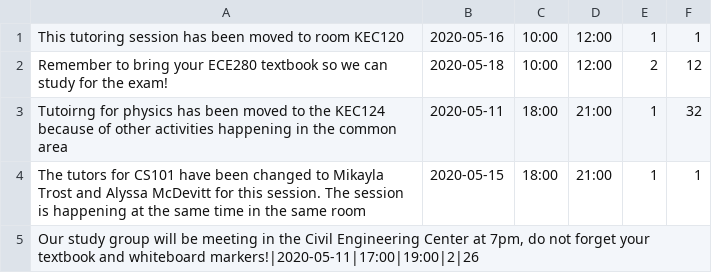
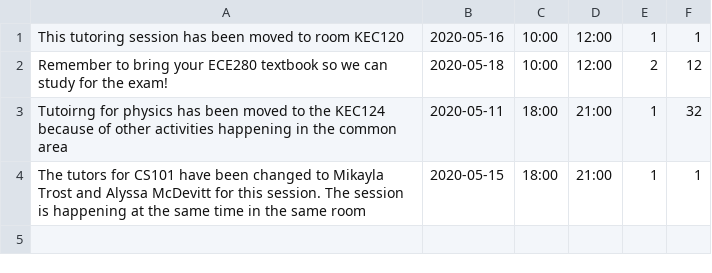
Before and after one commit to alouderback/CS320_Team_Repository, a CSV file: tutoringWebsite/src/tutoringWebsite/persist/res/Announcements.csv, drawn as a sheet.

Commit message:
announcements csv done

```diff
--- a/tutoringWebsite/src/tutoringWebsite/persist/res/Announcements.csv
+++ b/tutoringWebsite/src/tutoringWebsite/persist/res/Announcements.csv
@@ -4,2 +4 @@ Tutoirng for physics has been moved to the KEC124 because of other activities ha
 The tutors for CS101 have been changed to Mikayla Trost and Alyssa McDevitt for this session. The session is happening at the same time in the same room|2020-05-15|18:00|21:00|1|1
-"Our study group will be meeting in the Civil Engineering Center at 7pm, do not forget your textbook and whiteboard markers!|2020-05-11|17:00|19:00|2|26"
```
Also changed, not shown: 1 other file.
